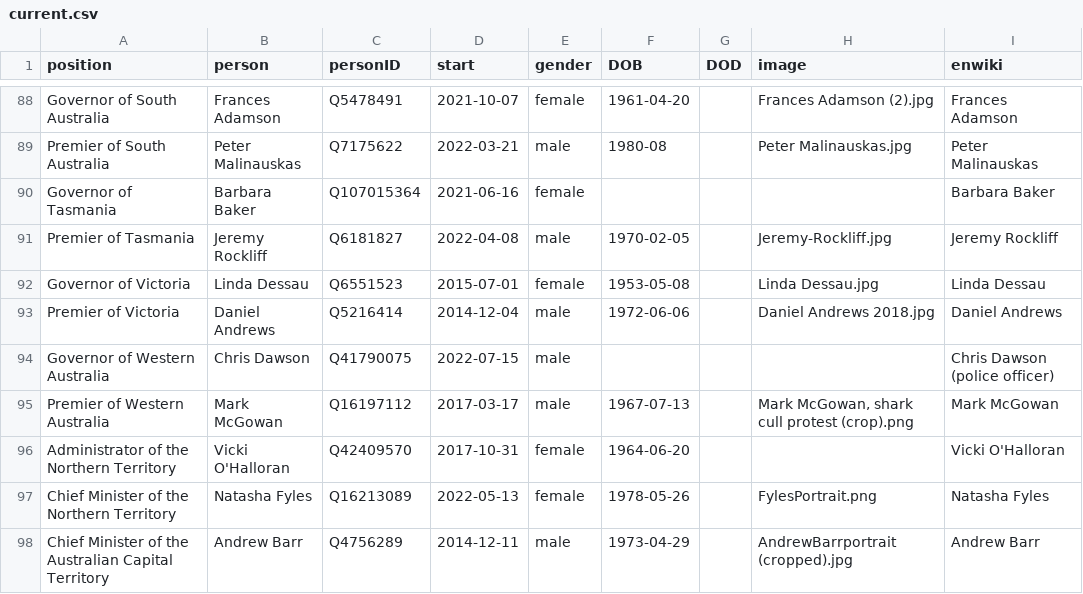
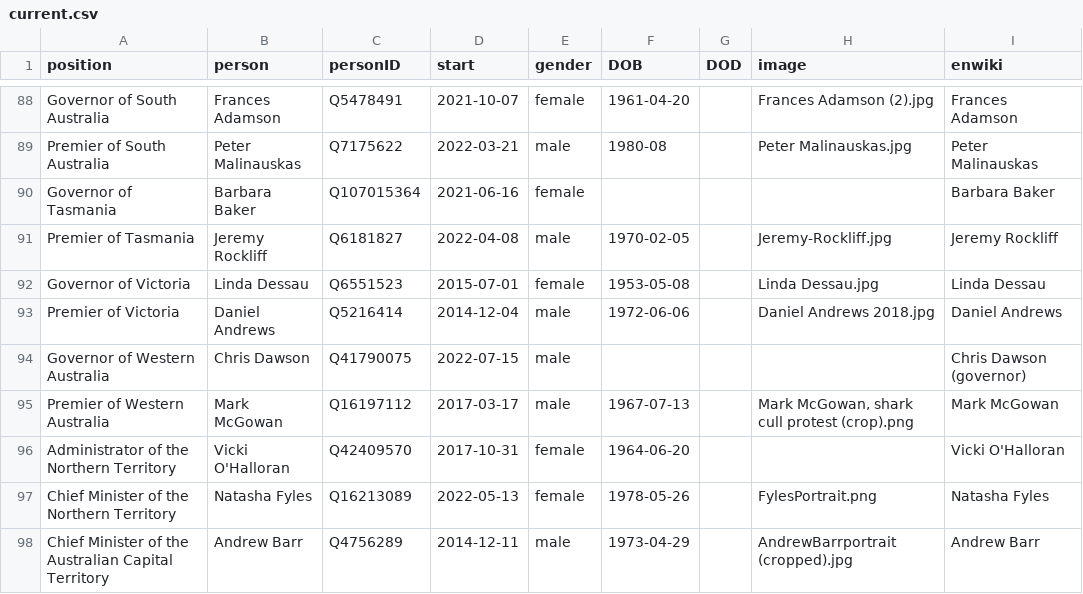
Before and after one commit to every-politician-scrapers/australia-cabinet, a CSV file: html/current.csv, drawn as a sheet; only a part is shown, gaps mark what is left out.

```diff
--- a/html/current.csv
+++ b/html/current.csv
@@ -93,3 +93,3 @@ Governor of Victoria,Linda Dessau,Q6551523,2015-07-01,female,1953-05-08,,Linda D
 Premier of Victoria,Daniel Andrews,Q5216414,2014-12-04,male,1972-06-06,,Daniel Andrews 2018.jpg,Daniel Andrews
-Governor of Western Australia,Chris Dawson,Q41790075,2022-07-15,male,,,,Chris Dawson (police officer)
+Governor of Western Australia,Chris Dawson,Q41790075,2022-07-15,male,,,,Chris Dawson (governor)
 Premier of Western Australia,Mark McGowan,Q16197112,2017-03-17,male,1967-07-13,,"Mark McGowan, shark cull protest (crop).png",Mark McGowan
```
Also changed, not shown: html/holders21.csv.
